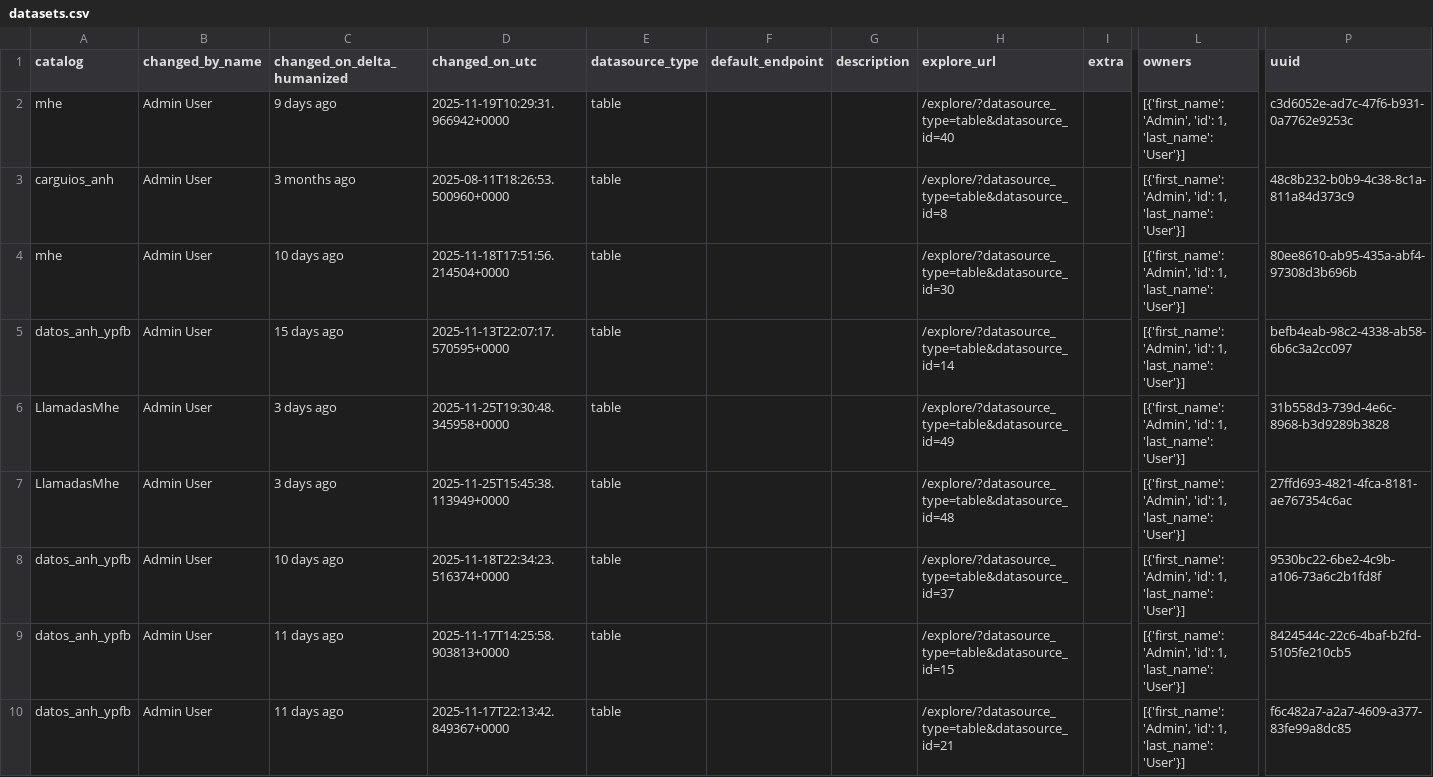
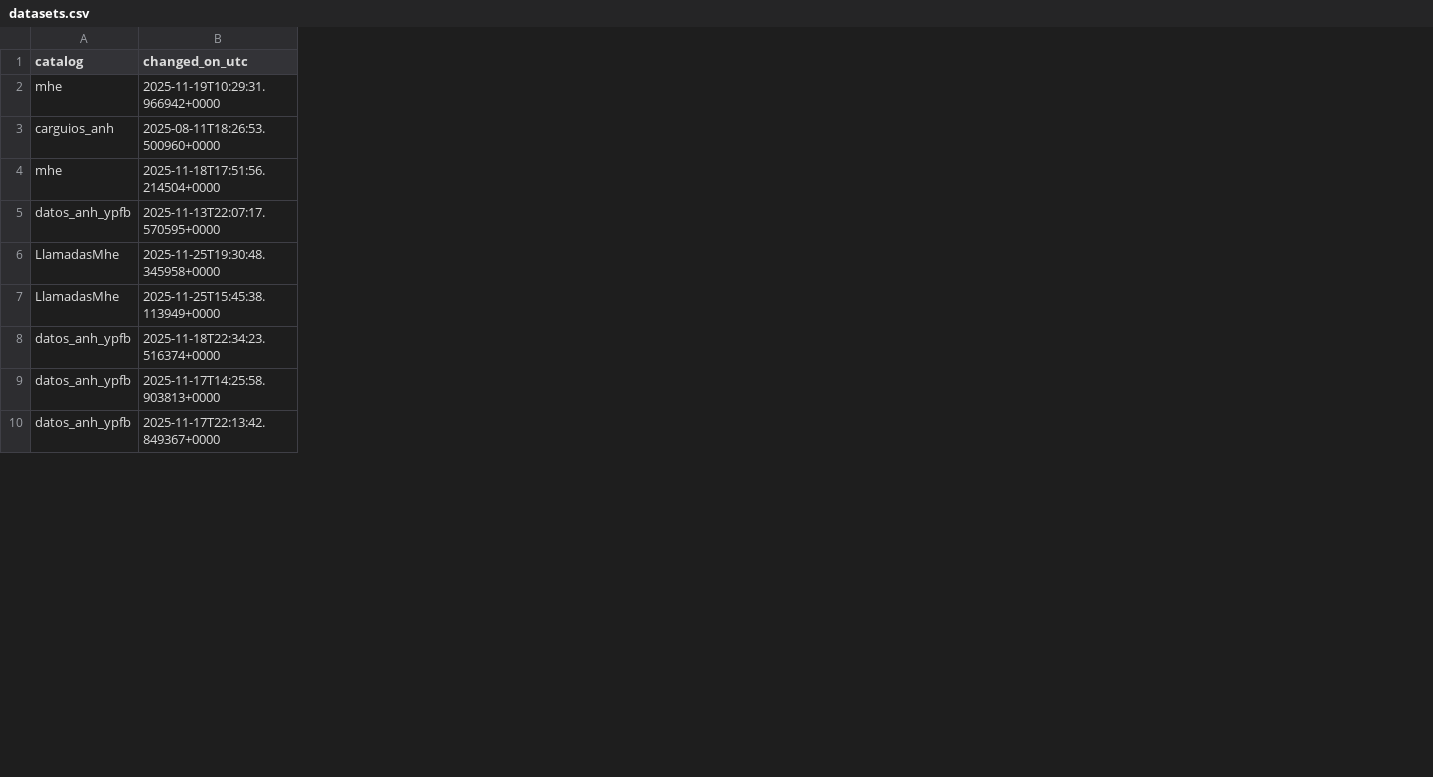
Before and after one commit to mauforonda/reportes_mhe, a CSV file: datasets.csv, drawn as a sheet; only a part is shown, gaps mark what is left out; the diff covers the shown part only; the diff names each change by its address in the sheet, - before the commit and + after, or states it on an @@ line.

Commit message:
[ci] actualización de reportes

```diff
--- a/datasets.csv
+++ b/datasets.csv
-column B (changed_by_name), rows 2-10: all Admin User
-column C (changed_on_delta_humanized), rows 2-10: 9 days ago | 3 months ago | 10 days ago | 15 days ago | 3 days ago | 3 days ago | 10 days ago | 11 days ago | 11 days ago
-column E (datasource_type), rows 2-10: all table
-column F (default_endpoint), empty
-column G (description), empty
-column H (explore_url), rows 2-10: /explore/?datasource_type=table&datasource_id=40 | /explore/?datasource_type=table&datasource_id=8 | /explore/?datasource_type=table&datasource_id=30 | /explore/?datasource_type=table&datasource_id=14 | /explore/?datasource_type=table&datasource_id=49 | /explore/?datasource_type=table&datasource_id=48 | /explore/?datasource_type=table&datasource_id=37 | /explore/?datasource_type=table&datasource_id=15 | /explore/?datasource_type=table&datasource_id=21
-column I (extra), empty
-column L (owners), rows 2-10: all [{'first_name': 'Admin', 'id': 1, 'last_name': 'User'}]
-column P (uuid), rows 2-10: c3d6052e-ad7c-47f6-b931-0a7762e9253c | 48c8b232-b0b9-4c38-8c1a-811a84d373c9 | 80ee8610-ab95-435a-abf4-97308d3b696b | befb4eab-98c2-4338-ab58-6b6c3a2cc097 | 31b558d3-739d-4e6c-8968-b3d9289b3828 | 27ffd693-4821-4fca-8181-ae767354c6ac | 9530bc22-6be2-4c9b-a106-73a6c2b1fd8f | 8424544c-22c6-4baf-b2fd-5105fe210cb5 | f6c482a7-a2a7-4609-a377-83fe99a8dc85
```
Also changed, not shown: 3 removed columns elsewhere in this file.
